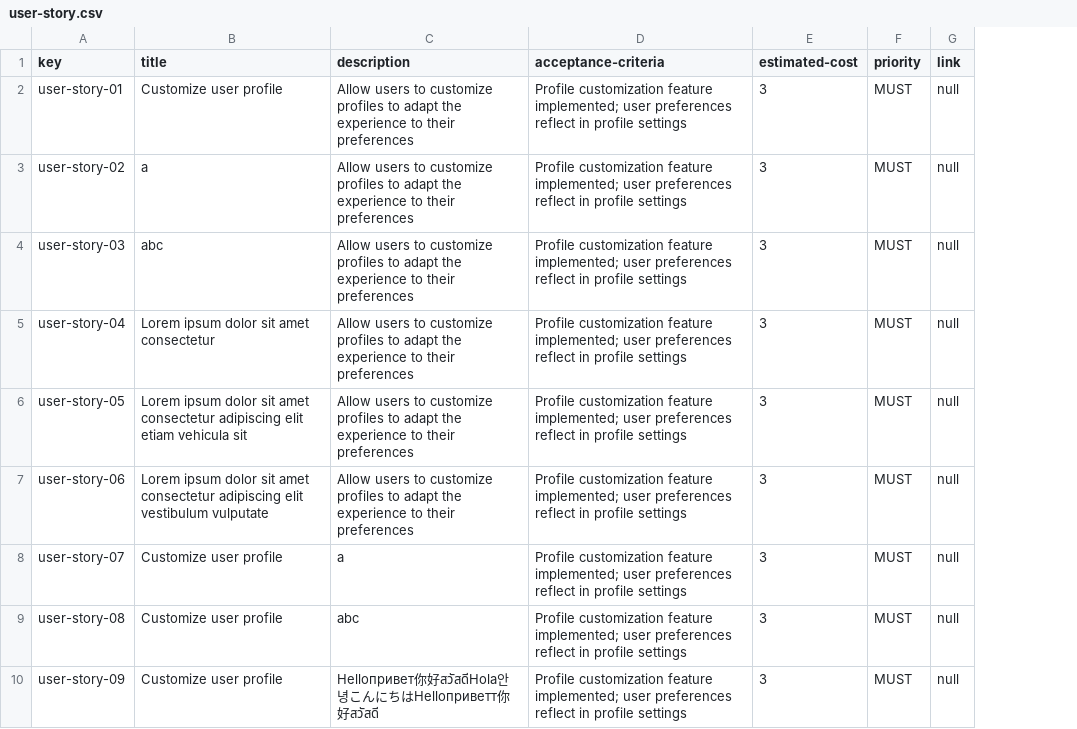
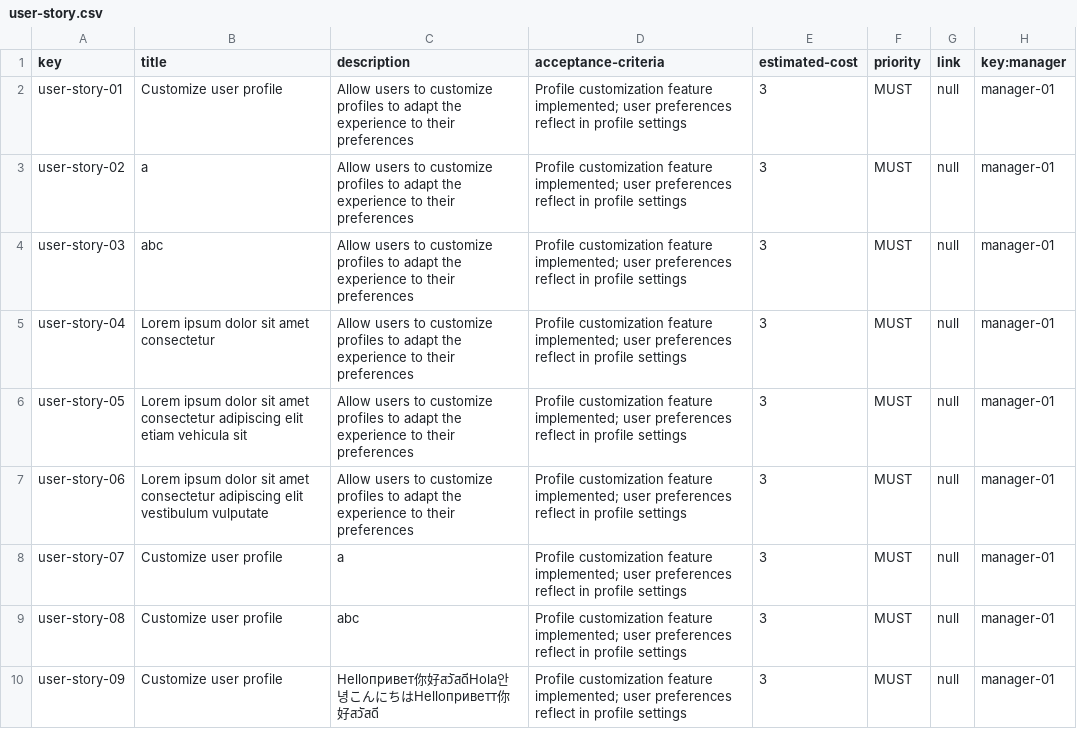
Before and after one commit to JesusFern/Acme-SF-D02, a CSV file: src/main/webapp/WEB-INF/resources/sample-data/user-story.csv, drawn as a sheet; only a part is shown; the diff names each change by its address in the sheet, - before the commit and + after, or states it on an @@ line.

Commit message:
Merge branch 'main' of https://github.com/JesusFern/Acme-SF-D02 into main

```diff
--- a/src/main/webapp/WEB-INF/resources/sample-data/user-story.csv
+++ b/src/main/webapp/WEB-INF/resources/sample-data/user-story.csv
+column H (key:manager), rows 2-10: all manager-01
```
Also changed, not shown: src/main/webapp/WEB-INF/resources/sample-data/project.csv, 3 other files.
